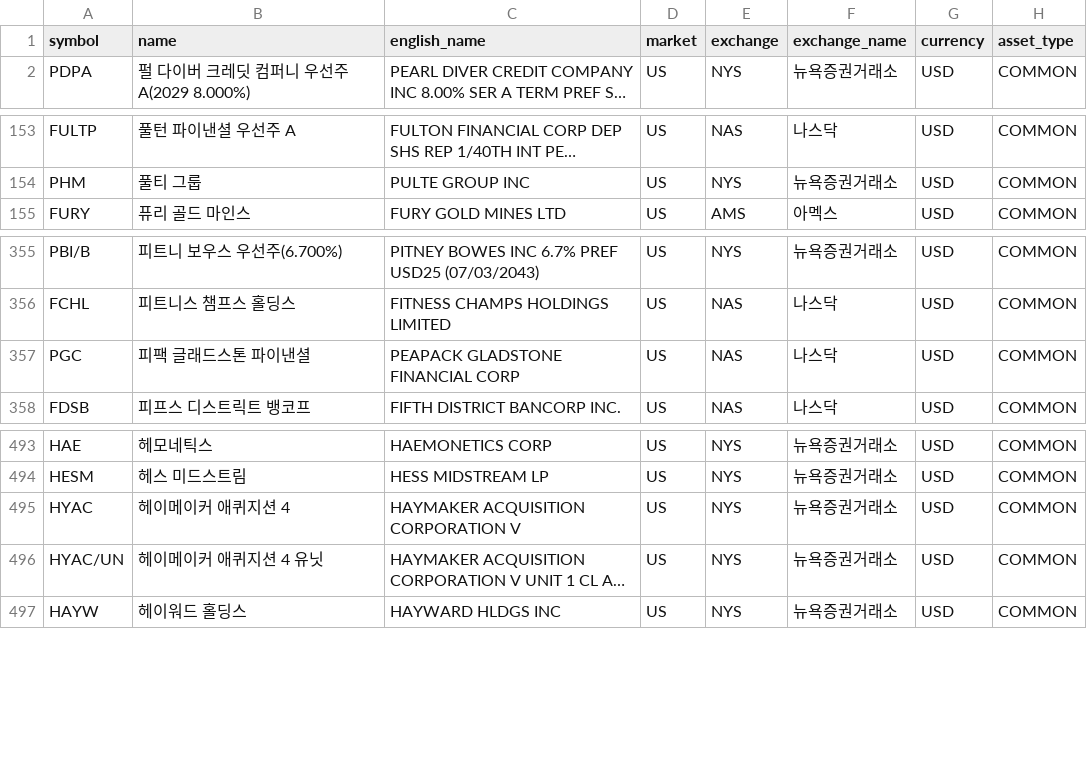
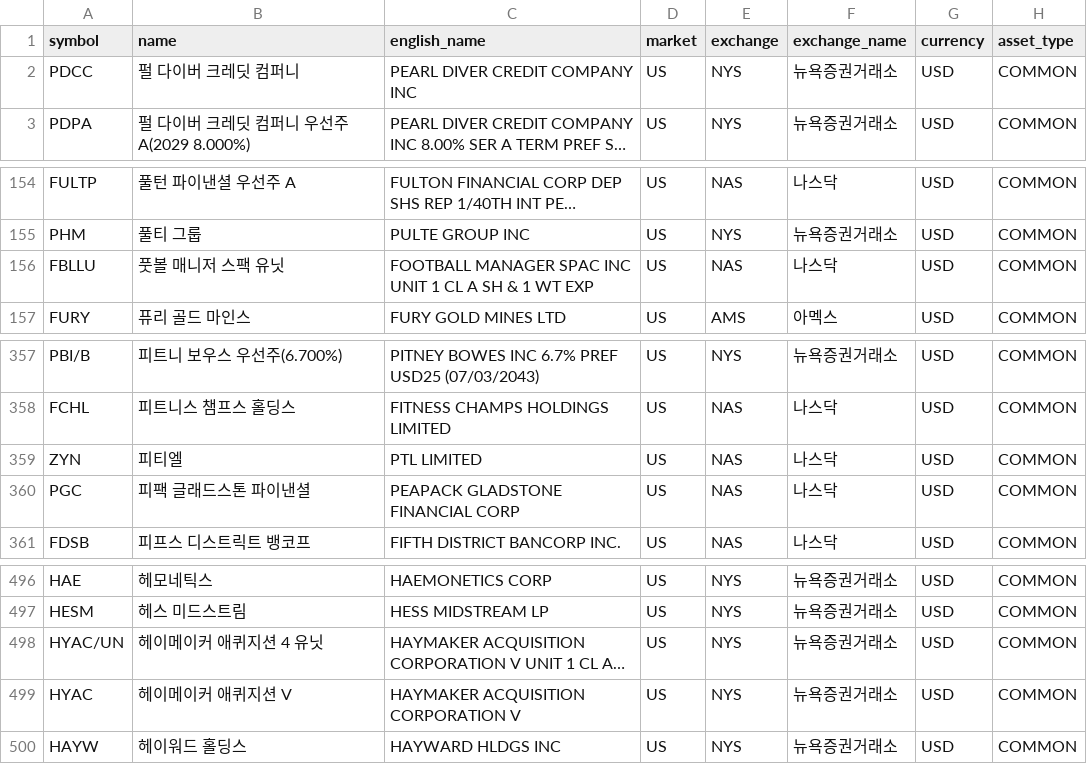
Before and after one commit to kkaaoo1/universe, a TSV file: data/stocks-us-05.tsv, drawn as a sheet; only a part is shown, gaps mark what is left out; long unchanged cells end in …; removed rows and columns are numbered as before the commit, all else as after; the diff names each change by its address in the sheet, - before the commit and + after, or states it on an @@ line.

```diff
--- a/data/stocks-us-05.tsv
+++ b/data/stocks-us-05.tsv
+row 2: PDCC | 펄 다이버 크레딧 컴퍼니 | PEARL DIVER CREDIT COMPANY INC | US | NYS | 뉴욕증권거래소 | USD | COMMON
+row 156: FBLLU | 풋볼 매니저 스팩 유닛 | FOOTBALL MANAGER SPAC INC UNIT 1 CL A SH & 1 WT EXP | US | NAS | 나스닥 | USD | COMMON
+row 359: ZYN | 피티엘 | PTL LIMITED | US | NAS | 나스닥 | USD | COMMON
-row 495: HYAC | 헤이메이커 애퀴지션 4 | HAYMAKER ACQUISITION CORPORATION V | US | NYS | 뉴욕증권거래소 | USD | COMMON
+row 499: HYAC | 헤이메이커 애퀴지션 V | HAYMAKER ACQUISITION CORPORATION V | US | NYS | 뉴욕증권거래소 | USD | COMMON
```
Also changed, not shown: data/stocks-kr-02.tsv, data/stocks-us-01.tsv, 4 other files.
